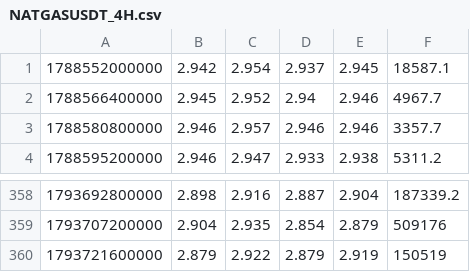
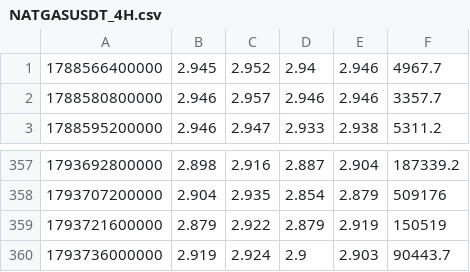
Before and after one commit to itsurslife/bitget-radar, a CSV file: NATGASUSDT_4H.csv, drawn as a sheet; only a part is shown, gaps mark what is left out; removed rows and columns are numbered as before the commit, all else as after; the diff names each change by its address in the sheet, - before the commit and + after, or states it on an @@ line.

```diff
--- a/NATGASUSDT_4H.csv
+++ b/NATGASUSDT_4H.csv
-row 1: 1788552000000 | 2.942 | 2.954 | 2.937 | 2.945 | 18587.1
+row 360: 1793736000000 | 2.919 | 2.924 | 2.9 | 2.903 | 90443.7
```
Also changed, not shown: BTCUSDT_4H.csv, CLUSDT_4H.csv, 3 other files.
